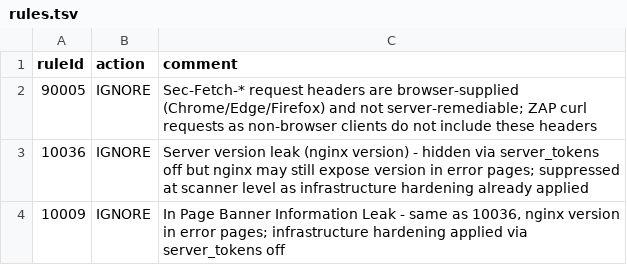
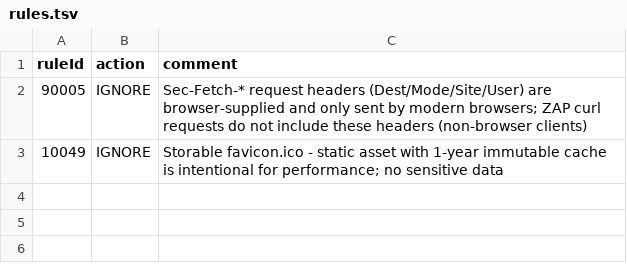
Before and after one commit to hrs-org/hiking-rental-store-web, a TSV file: .zap/rules.tsv, drawn as a sheet.

```diff
--- a/.zap/rules.tsv
+++ b/.zap/rules.tsv
@@ -1,4 +1,3 @@
 ruleId	action	comment
-90005	IGNORE	Sec-Fetch-* request headers are browser-supplied (Chrome/Edge/Firefox) and not server-remediable; ZAP curl requests as non-browser clients do not include these headers
-10036	IGNORE	Server version leak (nginx version) - hidden via server_tokens off but nginx may still expose version in error pages; suppressed at scanner level as infrastructure hardening already applied
-10009	IGNORE	In Page Banner Information Leak - same as 10036, nginx version in error pages; infrastructure hardening applied via server_tokens off
+90005	IGNORE	Sec-Fetch-* request headers (Dest/Mode/Site/User) are browser-supplied and only sent by modern browsers; ZAP curl requests do not include these headers (non-browser clients)
+10049	IGNORE	Storable favicon.ico - static asset with 1-year immutable cache is intentional for performance; no sensitive data
```
Also changed, not shown: 3 other files.
